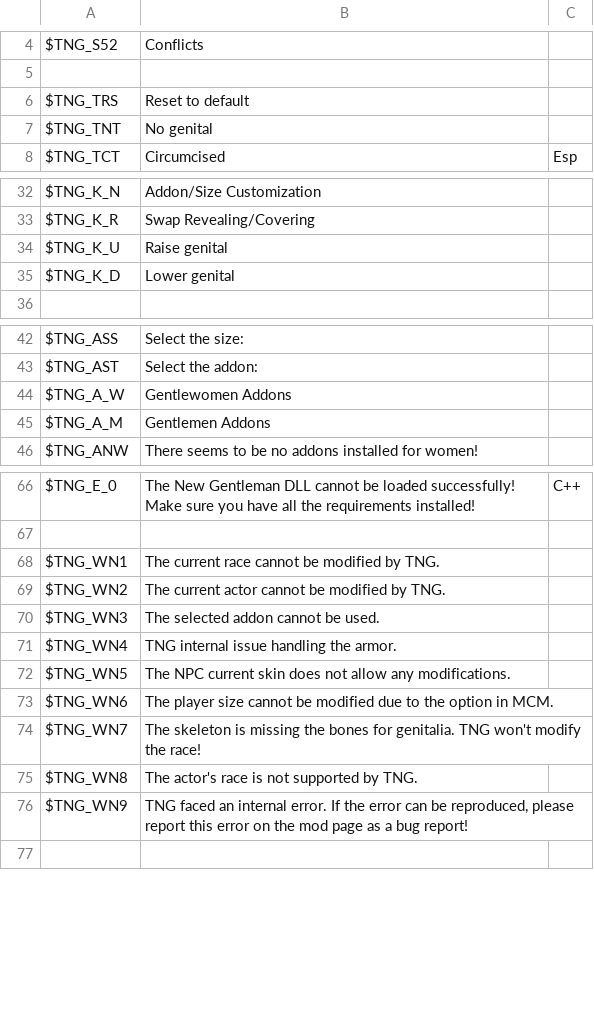
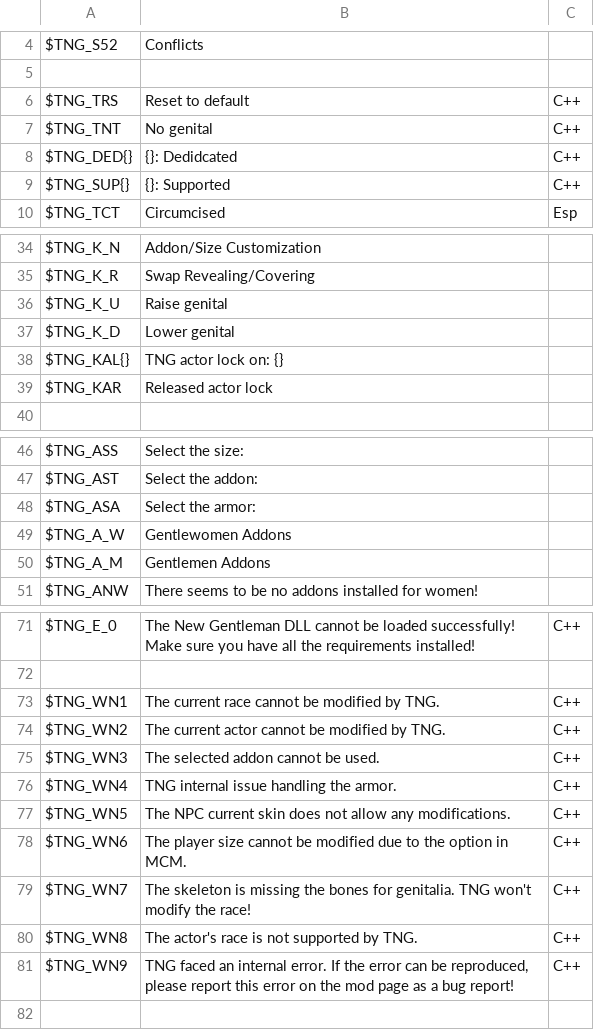
Before and after one commit to ModiLogist/TheNewGentleman, a CSV file: mod/Translations.csv, drawn as a sheet; only a part is shown, gaps mark what is left out.

```diff
--- a/mod/Translations.csv
+++ b/mod/Translations.csv
@@ -5,4 +5,6 @@ $TNG_S52,Conflicts,
 ,,
-$TNG_TRS,Reset to default,
-$TNG_TNT,No genital,
+$TNG_TRS,Reset to default,C++,
+$TNG_TNT,No genital,C++,
+$TNG_DED{}, {}: Dedidcated,C++,
+$TNG_SUP{}, {}: Supported,C++,
 $TNG_TCT,Circumcised,Esp
@@ -35,2 +37,4 @@ $TNG_K_U,Raise genital,
 $TNG_K_D,Lower genital,
+$TNG_KAL{},TNG actor lock on: {},
+$TNG_KAR,Released actor lock,
 ,,
@@ -43,2 +47,3 @@ $TNG_ASS,Select the size:,
 $TNG_AST,Select the addon:,
+$TNG_ASA,Select the armor:,
 $TNG_A_W,Gentlewomen Addons,
@@ -67,11 +72,11 @@ $TNG_E_0,The New Gentleman DLL cannot be loaded successfully! Make sure you have
 ,,
-$TNG_WN1,The current race cannot be modified by TNG.,
-$TNG_WN2,The current actor cannot be modified by TNG.,
-$TNG_WN3,The selected addon cannot be used.,
-$TNG_WN4,TNG internal issue handling the armor.,
-$TNG_WN5,The NPC current skin does not allow any modifications.,
-$TNG_WN6,The player size cannot be modified due to the option in MCM.,
-$TNG_WN7,"The skeleton is missing the bones for genitalia. TNG won't modify the race!",
-$TNG_WN8,The actor's race is not supported by TNG.,
-$TNG_WN9,"TNG faced an internal error. If the error can be reproduced, please report this error on the mod page as a bug report!",
+$TNG_WN1,The current race cannot be modified by TNG.,C++,
+$TNG_WN2,The current actor cannot be modified by TNG.,C++,
+$TNG_WN3,The selected addon cannot be used.,C++,
+$TNG_WN4,TNG internal issue handling the armor.,C++,
+$TNG_WN5,The NPC current skin does not allow any modifications.,C++,
+$TNG_WN6,The player size cannot be modified due to the option in MCM.,C++,
+$TNG_WN7,The skeleton is missing the bones for genitalia. TNG won't modify the race!,C++,
+$TNG_WN8,The actor's race is not supported by TNG.,C++,
+$TNG_WN9,"TNG faced an internal error. If the error can be reproduced, please report this error on the mod page as a bug report!",C++,
 ,,
```
Also changed, not shown: 14 other files.
